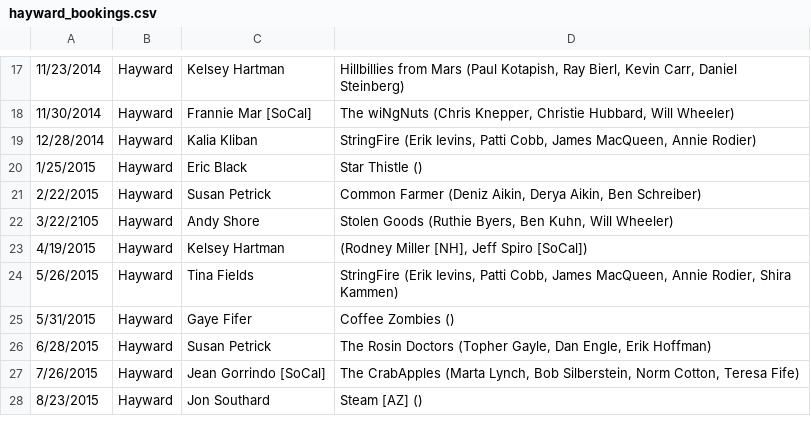
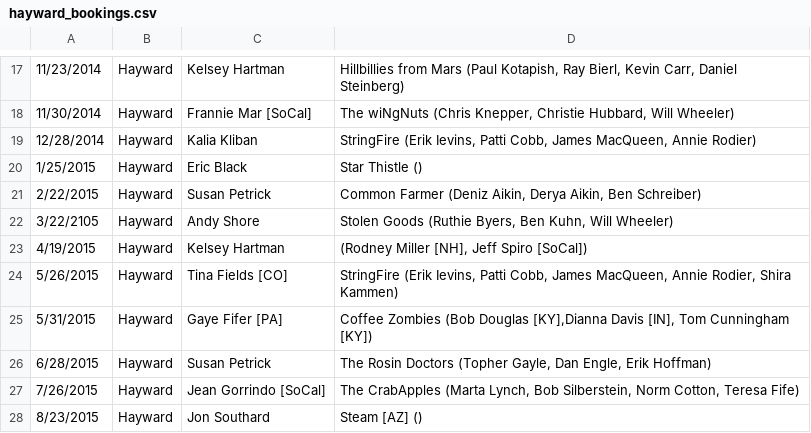
Before and after one commit to ruthie/dance-bookings, a CSV file: hayward_bookings.csv, drawn as a sheet; only a part is shown, gaps mark what is left out.

```diff
--- a/hayward_bookings.csv
+++ b/hayward_bookings.csv
@@ -23,4 +23,4 @@
 4/19/2015, Hayward, Kelsey Hartman," (Rodney Miller [NH], Jeff Spiro [SoCal])"
-5/26/2015, Hayward, Tina Fields," StringFire (Erik Ievins, Patti Cobb, James MacQueen, Annie Rodier, Shira Kammen)"
-5/31/2015, Hayward, Gaye Fifer," Coffee Zombies ()"
+5/26/2015, Hayward, Tina Fields [CO]," StringFire (Erik Ievins, Patti Cobb, James MacQueen, Annie Rodier, Shira Kammen)"
+5/31/2015, Hayward, Gaye Fifer [PA]," Coffee Zombies (Bob Douglas [KY],Dianna Davis [IN], Tom Cunningham [KY])"
 6/28/2015, Hayward, Susan Petrick," The Rosin Doctors (Topher Gayle, Dan Engle, Erik Hoffman)"
```
Also changed, not shown: bacds_bookings.csv, nbcds_bookings.csv.
